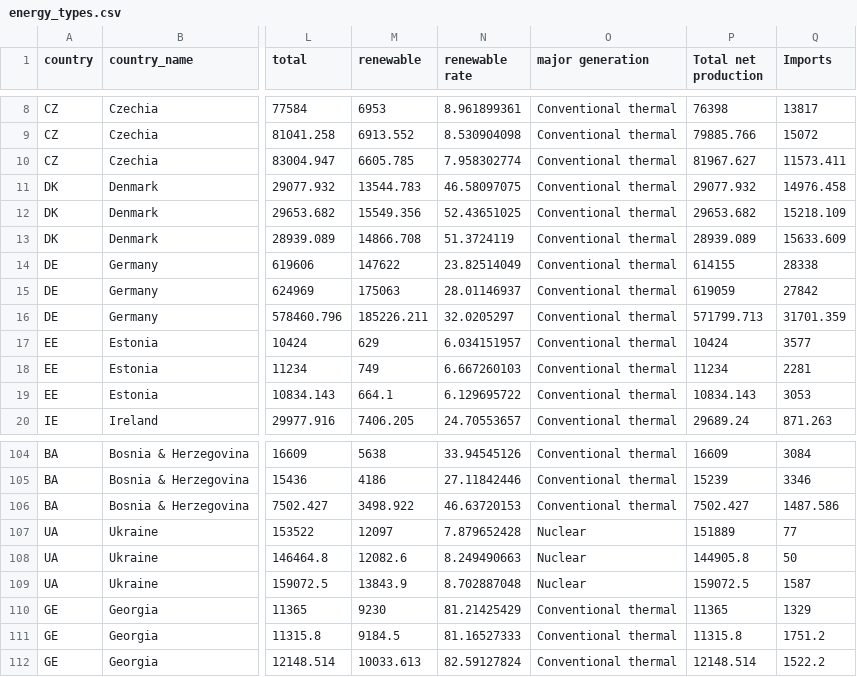
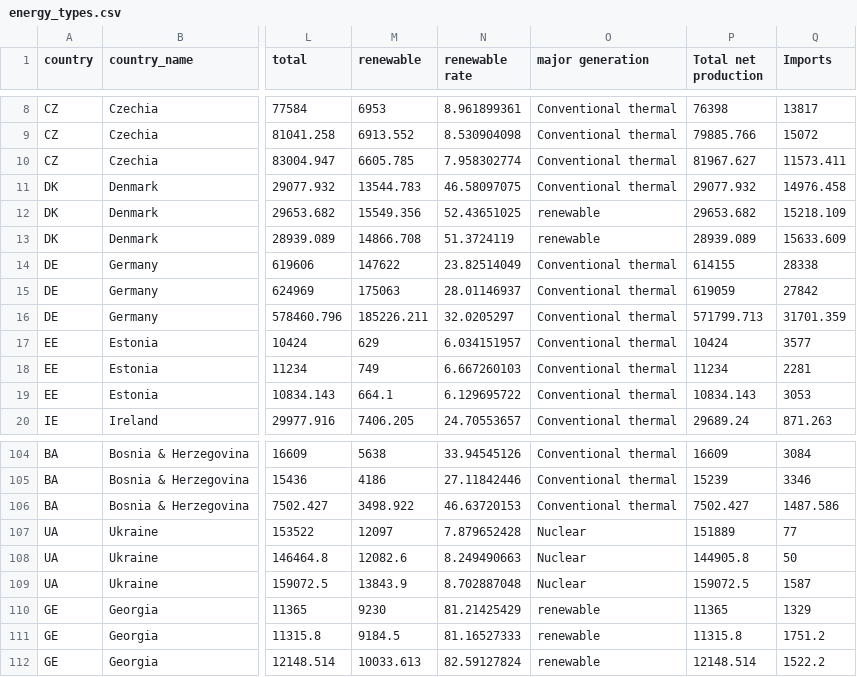
Before and after one commit to MTomita143/InfoVis-assignment1, a CSV file: energy_types.csv, drawn as a sheet; only a part is shown, gaps mark what is left out; the diff covers the shown part only; the diff names each change by its address in the sheet, - before the commit and + after, or states it on an @@ line.

```diff
--- a/energy_types.csv
+++ b/energy_types.csv
-O12:O13 (major generation): Conventional thermal
+O12:O13 (major generation): renewable
-O110:O112 (major generation): Conventional thermal
+O110:O112 (major generation): renewable
```
Also changed, not shown: 27 edited cells elsewhere in this file.
